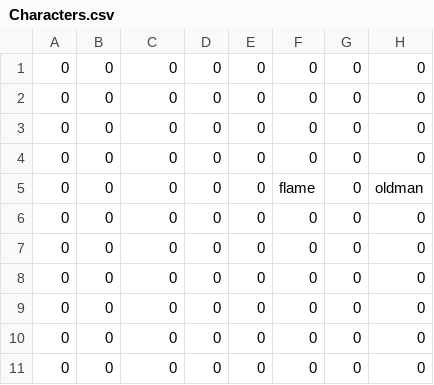
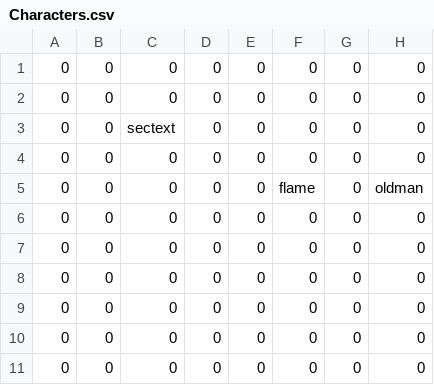
Before and after one commit to JishLong/NES-Game-Remaster, a CSV file: Sprint0/Levels/Level1/Room8/Characters.csv, drawn as a sheet; only a part is shown; the diff names each change by its address in the sheet, - before the commit and + after, or states it on an @@ line.

Commit message:
secret text in old man room

```diff
--- a/Sprint0/Levels/Level1/Room8/Characters.csv
+++ b/Sprint0/Levels/Level1/Room8/Characters.csv
-C3: 0
+C3: sectext
```
Also changed, not shown: 16 other files.
